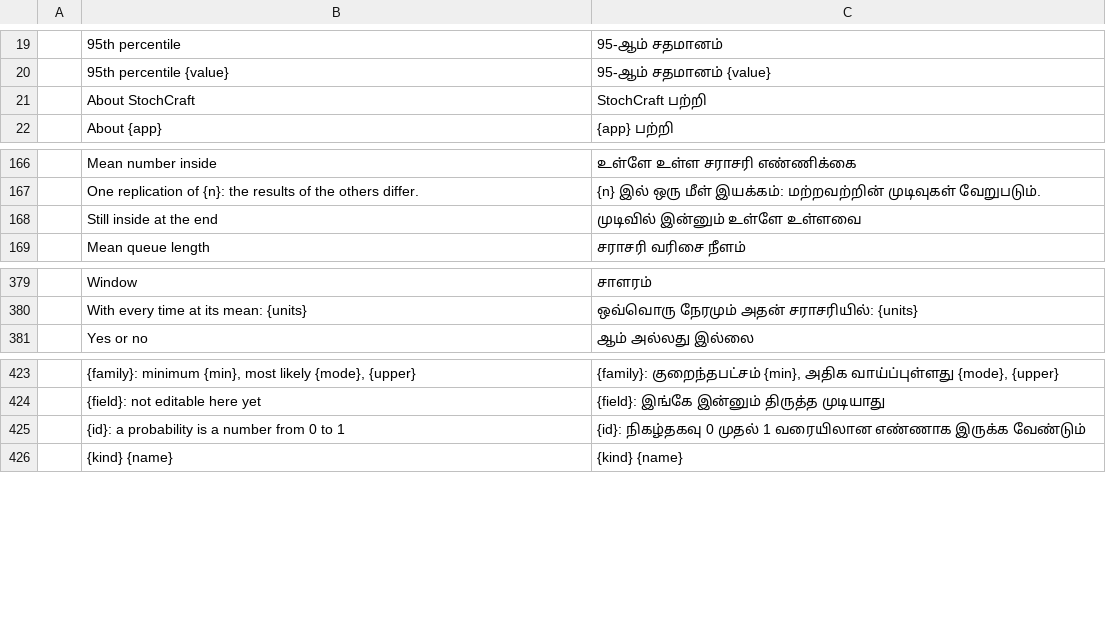
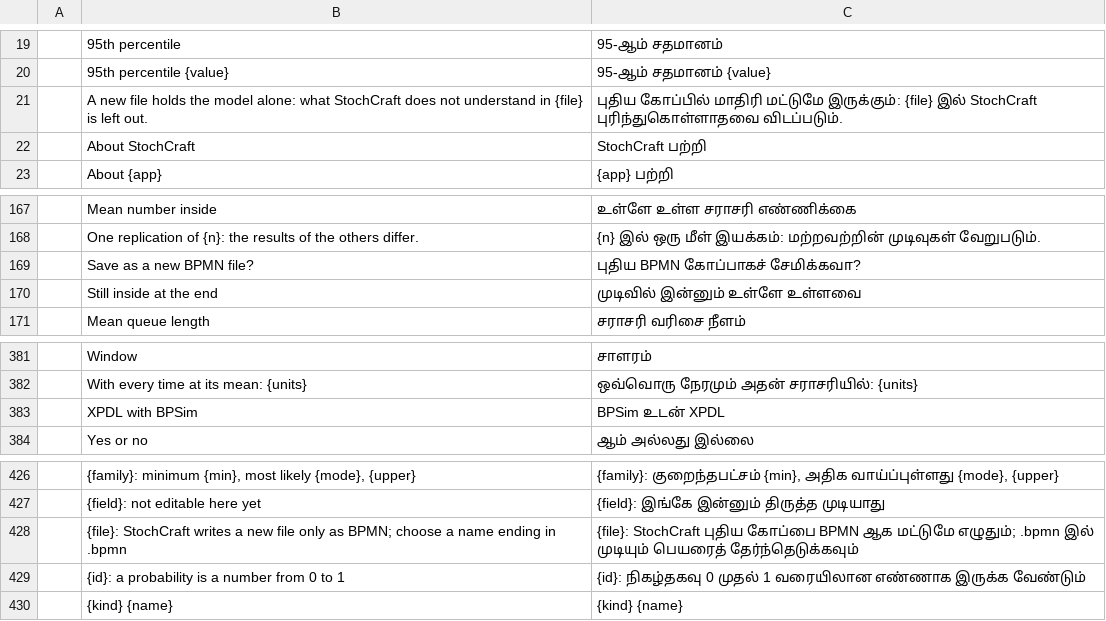
Before and after one commit to helenkwok/StochCraft, a TSV file: i18n/ta.tsv, drawn as a sheet; only a part is shown, gaps mark what is left out; the diff names each change by its address in the sheet, - before the commit and + after, or states it on an @@ line.

Commit message:
Let Save As write a new BPMN file, in the format its name says (#85)
Save As and the browser download always saved into the opened file, so a
change that file can't take (pools added or removed, roles changed, a task
made shared, ...) could not be saved at all: Save, Save As and Download all
failed with the command line's `"as_new": true` hint. An XPDL model saved as
x.bpmn was written as XPDL, and a new model saved as x.xpdl as BPMN.

- Save As writes the format the chosen name's extension says (.bpmn, .xpdl;
  otherwise the opened file's). The Save dialog offers XPDL too when the
  model came from an XPDL file.
- Saving to BPMN from an XPDL file, or a change the opened file can't take,
  asks first ("Save as a new BPMN file?", with the reason and what is left
  out), then writes a new BPMN file; from Save the question offers Save As,
  in the browser it downloads <name>.bpmn. Cancel drops what was to follow.
- A new file is only ever BPMN: an .xpdl name for one is refused.
- Engine::save_bytes gives the reason alone; file.save (CLI, MCP) still adds
  the `as_new` hint. New Engine::format().
- Four new strings, with machine-drafted rows in all 44 catalogs (terms from
  each catalog and dictionaries only).

```diff
--- a/i18n/ta.tsv
+++ b/i18n/ta.tsv
+row 21:  | A new file holds the model alone: what StochCraft does not understand in {file} is left out. | புதிய கோப்பில் மாதிரி மட்டுமே இருக்கும்: {file} இல் StochCraft புரிந்துகொள்ளாதவை விடப்படும்.
+row 169:  | Save as a new BPMN file? | புதிய BPMN கோப்பாகச் சேமிக்கவா?
+row 383:  | XPDL with BPSim | BPSim உடன் XPDL
+row 428:  | {file}: StochCraft writes a new file only as BPMN; choose a name ending in .bpmn | {file}: StochCraft புதிய கோப்பை BPMN ஆக மட்டுமே எழுதும்; .bpmn இல் முடியும் பெயரைத் தேர்ந்தெடுக்கவும்
```
Also changed, not shown: i18n/bn.tsv, i18n/hi.tsv, 48 other files.
